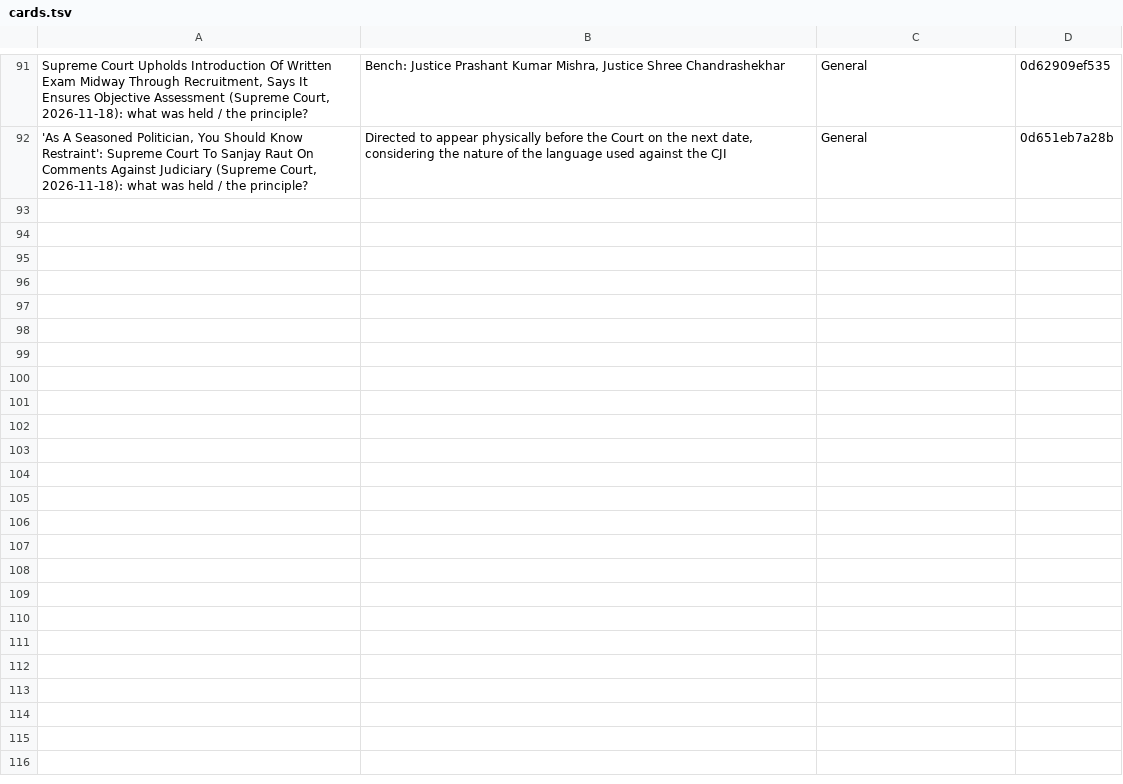
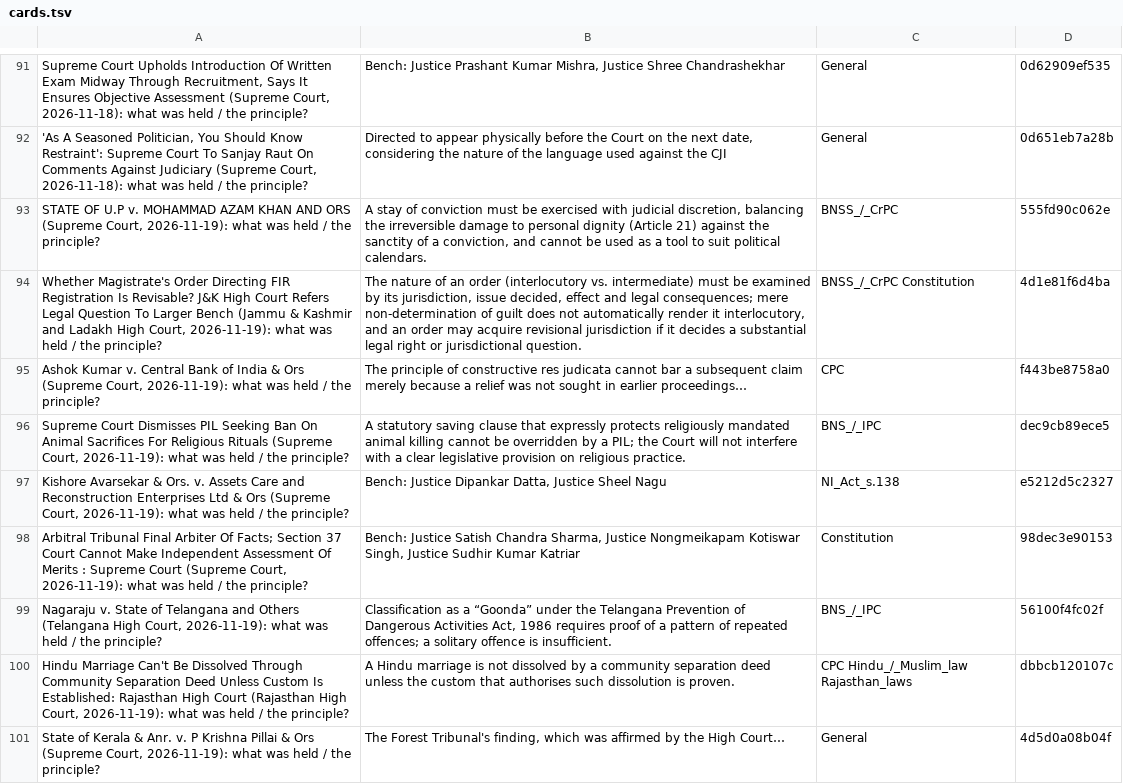
Before and after one commit to eklavya7717/morning-brief-podcast, a TSV file: cards.tsv, drawn as a sheet; only a part is shown, gaps mark what is left out; the diff covers the shown part only; the diff names each change by its address in the sheet, - before the commit and + after, or states it on an @@ line.

```diff
--- a/cards.tsv
+++ b/cards.tsv
+row 93: STATE OF U.P v. MOHAMMAD AZAM KHAN AND ORS (Supreme Court, 2026-11-19): what was held / the principle? | A stay of conviction must be exercised with judicial discretion, balancing the irreversible damage to personal dignity (Article 21) against the sanctity of a conviction, and cannot be used as a tool to suit political calendars. | BNSS_/_CrPC | 555fd90c062e
+row 94: Whether Magistrate's Order Directing FIR Registration Is Revisable? J&K High Court Refers Legal Question To Larger Bench (Jammu & Kashmir and Ladakh High Court, 2026-11-19): what was held / the principle? | The nature of an order (interlocutory vs. intermediate) must be examined by its jurisdiction, issue decided, effect and legal consequences; mere non-determination of guilt does not automatically render it interlocutory, and an order may acquire revisional jurisdiction if it decides a substantial legal right or jurisdictional question. | BNSS_/_CrPC Constitution | 4d1e81f6d4ba
+row 95: Ashok Kumar v. Central Bank of India & Ors (Supreme Court, 2026-11-19): what was held / the principle? | The principle of constructive res judicata cannot bar a subsequent claim merely because a relief was not sought in earlier proceedings… | CPC | f443be8758a0
+row 96: Supreme Court Dismisses PIL Seeking Ban On Animal Sacrifices For Religious Rituals (Supreme Court, 2026-11-19): what was held / the principle? | A statutory saving clause that expressly protects religiously mandated animal killing cannot be overridden by a PIL; the Court will not interfere with a clear legislative provision on religious practice. | BNS_/_IPC | dec9cb89ece5
+row 97: Kishore Avarsekar & Ors. v. Assets Care and Reconstruction Enterprises Ltd & Ors (Supreme Court, 2026-11-19): what was held / the principle? | Bench: Justice Dipankar Datta, Justice Sheel Nagu | NI_Act_s.138 | e5212d5c2327
+row 98: Arbitral Tribunal Final Arbiter Of Facts; Section 37 Court Cannot Make Independent Assessment Of Merits : Supreme Court (Supreme Court, 2026-11-19): what was held / the principle? | Bench: Justice Satish Chandra Sharma, Justice Nongmeikapam Kotiswar Singh, Justice Sudhir Kumar Katriar | Constitution | 98dec3e90153
+row 99: Nagaraju v. State of Telangana and Others (Telangana High Court, 2026-11-19): what was held / the principle? | Classification as a “Goonda” under the Telangana Prevention of Dangerous Activities Act, 1986 requires proof of a pattern of repeated offences; a solitary offence is insufficient. | BNS_/_IPC | 56100f4fc02f
+row 100: Hindu Marriage Can't Be Dissolved Through Community Separation Deed Unless Custom Is Established: Rajasthan High Court (Rajasthan High Court, 2026-11-19): what was held / the principle? | A Hindu marriage is not dissolved by a community separation deed unless the custom that authorises such dissolution is proven. | CPC Hindu_/_Muslim_law Rajasthan_laws | dbbcb120107c
+row 101: State of Kerala & Anr. v. P Krishna Pillai & Ors (Supreme Court, 2026-11-19): what was held / the principle? | The Forest Tribunal's finding, which was affirmed by the High Court… | General | 4d5d0a08b04f
```
Also changed, not shown: 8 added rows elsewhere in this file, 7 other files.
